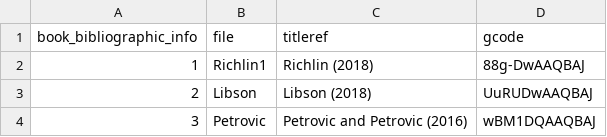
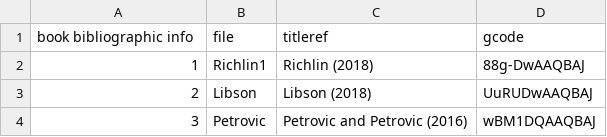
Before and after one commit to carinature/WebLib, a CSV file: raw_data/bookreferences2.csv, drawn as a sheet; only a part is shown.

```diff
--- a/raw_data/bookreferences2.csv
+++ b/raw_data/bookreferences2.csv
@@ -1,2 +1,2 @@
-book_bibliographic_info,file,titleref,gcode
+book bibliographic info,file,titleref,gcode
 1,Richlin1,Richlin (2018),88g-DwAAQBAJ
```
Also changed, not shown: 7 other files.
